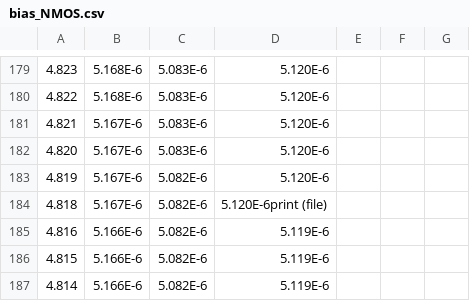
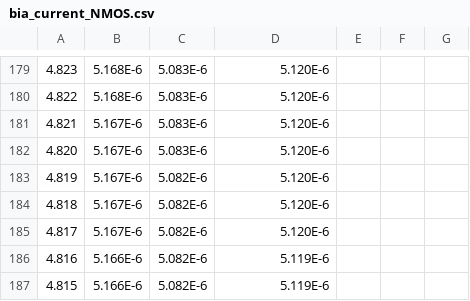
Before and after one commit to Vasco-Luz/circuit_design_plot_scripts, a CSV file: single_ended_NMOS_OP_AMP/bia_current_NMOS.csv (was single_ended_NMOS_OP_AMP/bias_NMOS.csv), drawn as a sheet; only a part is shown, gaps mark what is left out; the shorter side is filled out with more unchanged rows; the diff names each change by its address in the sheet, - before the commit and + after, or states it on an @@ line.

```diff
--- a/single_ended_NMOS_OP_AMP/bias_NMOS.csv
+++ b/single_ended_NMOS_OP_AMP/bia_current_NMOS.csv
-D184: 5.120E-6print (file)
+D184: 5.120E-6
+row 185: 4.817 | 5.167E-6 | 5.082E-6 | 5.120E-6
```
Also changed, not shown: 4 other files.
